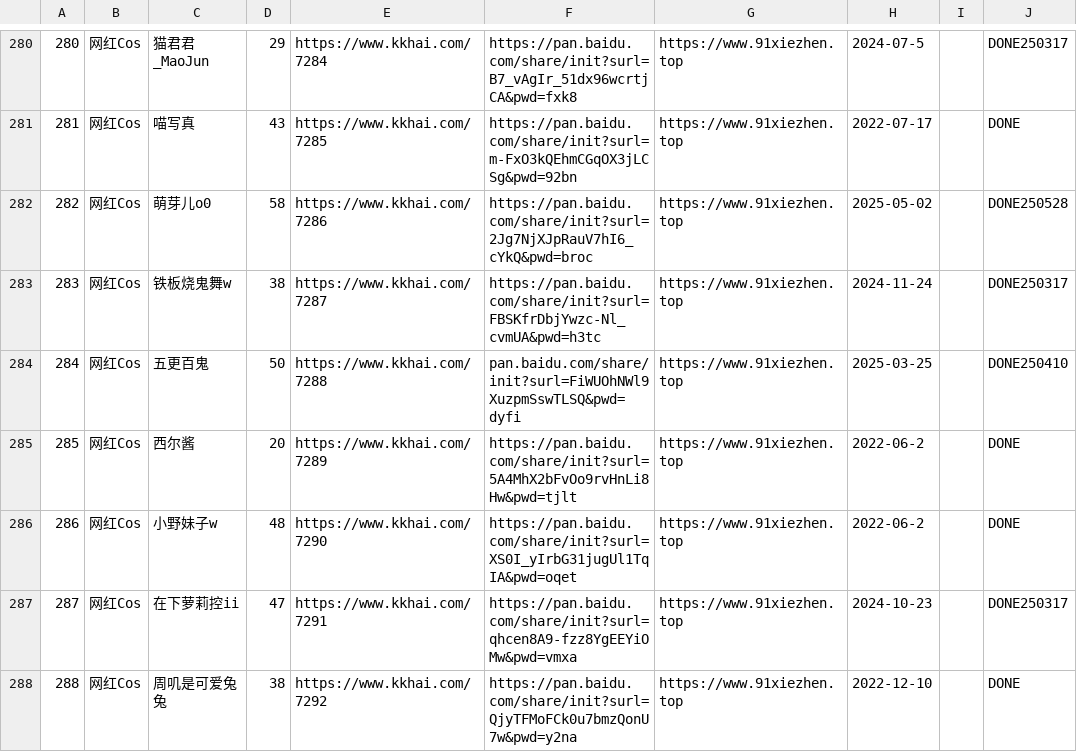
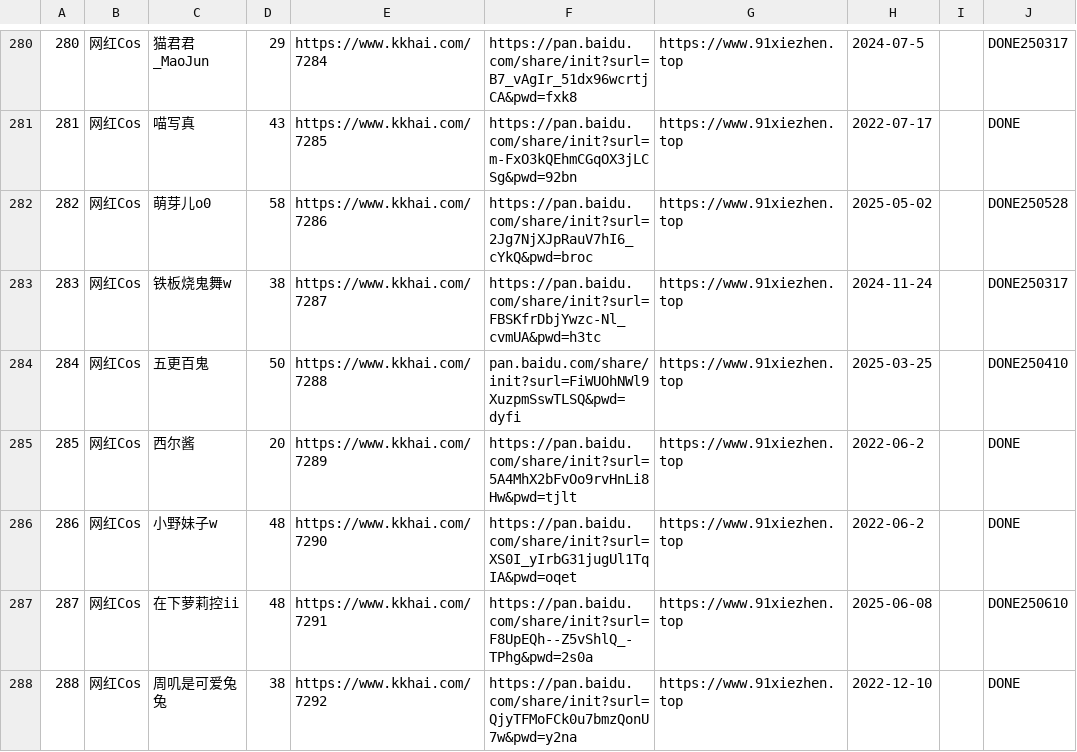
Before and after one commit to yxgi5/kkhai_links_git, a CSV file: list.csv, drawn as a sheet; only a part is shown, gaps mark what is left out; the diff covers the shown part only.

```diff
--- a/list.csv
+++ b/list.csv
@@ -286,3 +286,3 @@
 286|"网红Cos"|"小野妹子w"|48|https://www.kkhai.com/7290|https://pan.baidu.com/share/init?surl=XS0I_yIrbG31jugUl1TqIA&pwd=oqet|https://www.91xiezhen.top|2022-06-2|""|DONE
-287|"网红Cos"|"在下萝莉控ii"|47|https://www.kkhai.com/7291|https://pan.baidu.com/share/init?surl=qhcen8A9-fzz8YgEEYiOMw&pwd=vmxa|https://www.91xiezhen.top|2024-10-23|""|DONE250317
+287|"网红Cos"|"在下萝莉控ii"|48|https://www.kkhai.com/7291|https://pan.baidu.com/share/init?surl=F8UpEQh--Z5vShlQ_-TPhg&pwd=2s0a|https://www.91xiezhen.top|2025-06-08|""|DONE250610
 288|"网红Cos"|"周叽是可爱兔兔"|38|https://www.kkhai.com/7292|https://pan.baidu.com/share/init?surl=QjyTFMoFCk0u7bmzQonU7w&pwd=y2na|https://www.91xiezhen.top|2022-12-10|""|DONE
```
Also changed, not shown: 124 edited cells elsewhere in this file.
